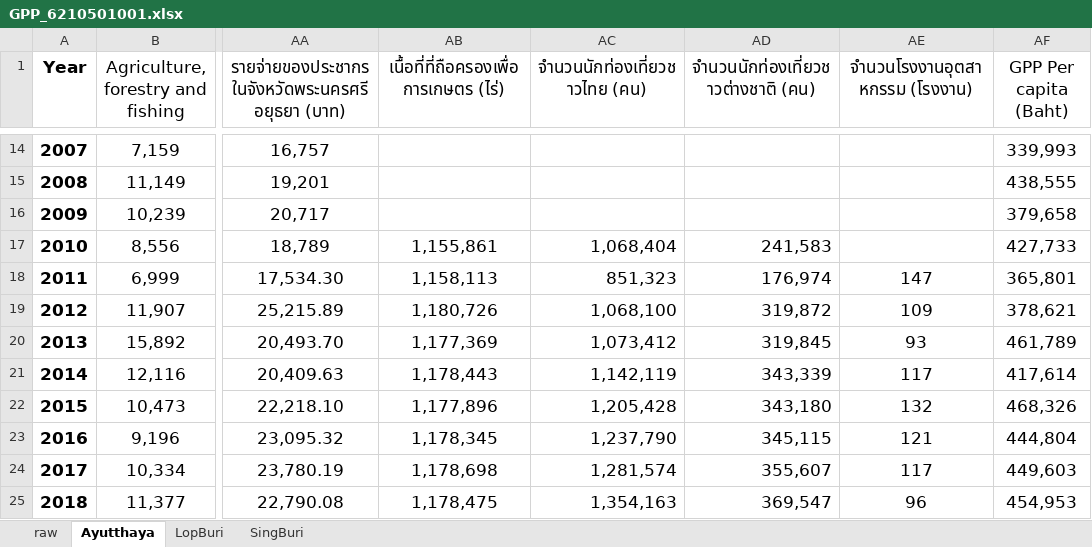
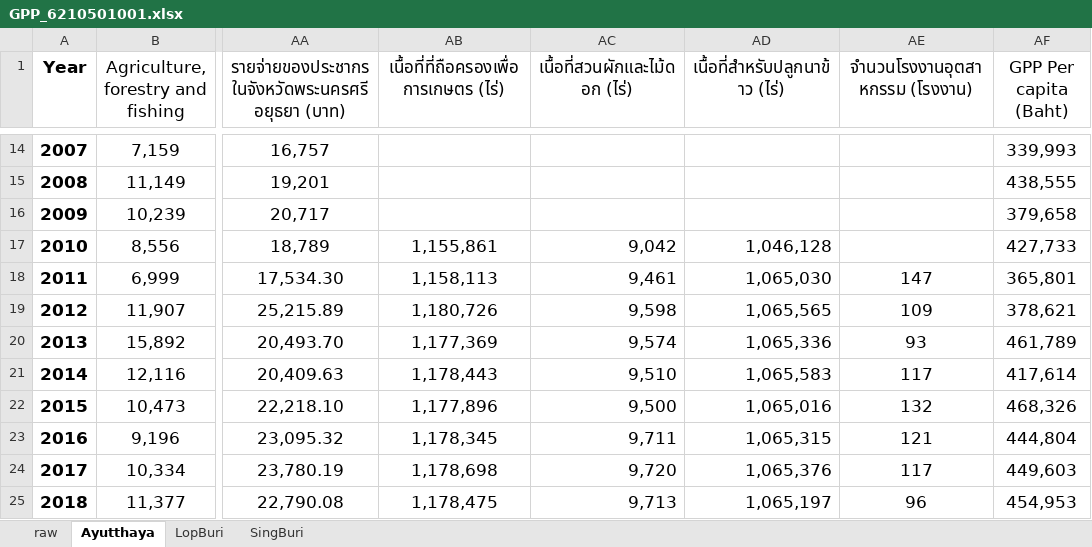
Before and after one commit to pant411/final_stat_pant, an Excel workbook: process_data/GPP_6210501001.xlsx, sheet Ayutthaya, drawn as a sheet; only a part is shown, gaps mark what is left out; values as stored, in another font and other column widths than the file's, no borders; the diff names each change by its address in the sheet, - before the commit and + after, or states it on an @@ line.

```diff
--- a/process_data/GPP_6210501001.xlsx (sheet Ayutthaya)
+++ b/process_data/GPP_6210501001.xlsx (sheet Ayutthaya)
-AC1: จำนวนนักท่องเที่ยวชาวไทย (คน)
+AC1: เนื้อที่สวนผักและไม้ดอก (ไร่)
-AD1: จำนวนนักท่องเที่ยวชาวต่างชาติ (คน)
+AD1: เนื้อที่สำหรับปลูกนาข้าว (ไร่)
-AC17 (เนื้อที่สวนผักและไม้ดอก (ไร่)): 1,068,404
+AC17 (เนื้อที่สวนผักและไม้ดอก (ไร่)): 9,042
-AD17 (เนื้อที่สำหรับปลูกนาข้าว (ไร่)): 241,583
+AD17 (เนื้อที่สำหรับปลูกนาข้าว (ไร่)): 1,046,128
-AC18 (เนื้อที่สวนผักและไม้ดอก (ไร่)): 851,323
+AC18 (เนื้อที่สวนผักและไม้ดอก (ไร่)): 9,461
-AD18 (เนื้อที่สำหรับปลูกนาข้าว (ไร่)): 176,974
+AD18 (เนื้อที่สำหรับปลูกนาข้าว (ไร่)): 1,065,030
-AC19 (เนื้อที่สวนผักและไม้ดอก (ไร่)): 1,068,100
+AC19 (เนื้อที่สวนผักและไม้ดอก (ไร่)): 9,598
-AD19 (เนื้อที่สำหรับปลูกนาข้าว (ไร่)): 319,872
+AD19 (เนื้อที่สำหรับปลูกนาข้าว (ไร่)): 1,065,565
-AC20 (เนื้อที่สวนผักและไม้ดอก (ไร่)): 1,073,412
+AC20 (เนื้อที่สวนผักและไม้ดอก (ไร่)): 9,574
-AD20 (เนื้อที่สำหรับปลูกนาข้าว (ไร่)): 319,845
+AD20 (เนื้อที่สำหรับปลูกนาข้าว (ไร่)): 1,065,336
-AC21 (เนื้อที่สวนผักและไม้ดอก (ไร่)): 1,142,119
+AC21 (เนื้อที่สวนผักและไม้ดอก (ไร่)): 9,510
-AD21 (เนื้อที่สำหรับปลูกนาข้าว (ไร่)): 343,339
+AD21 (เนื้อที่สำหรับปลูกนาข้าว (ไร่)): 1,065,583
-AC22 (เนื้อที่สวนผักและไม้ดอก (ไร่)): 1,205,428
+AC22 (เนื้อที่สวนผักและไม้ดอก (ไร่)): 9,500
-AD22 (เนื้อที่สำหรับปลูกนาข้าว (ไร่)): 343,180
+AD22 (เนื้อที่สำหรับปลูกนาข้าว (ไร่)): 1,065,016
-AC23 (เนื้อที่สวนผักและไม้ดอก (ไร่)): 1,237,790
+AC23 (เนื้อที่สวนผักและไม้ดอก (ไร่)): 9,711
-AD23 (เนื้อที่สำหรับปลูกนาข้าว (ไร่)): 345,115
+AD23 (เนื้อที่สำหรับปลูกนาข้าว (ไร่)): 1,065,315
-AC24 (เนื้อที่สวนผักและไม้ดอก (ไร่)): 1,281,574
+AC24 (เนื้อที่สวนผักและไม้ดอก (ไร่)): 9,720
-AD24 (เนื้อที่สำหรับปลูกนาข้าว (ไร่)): 355,607
+AD24 (เนื้อที่สำหรับปลูกนาข้าว (ไร่)): 1,065,376
-AC25 (เนื้อที่สวนผักและไม้ดอก (ไร่)): 1,354,163
+AC25 (เนื้อที่สวนผักและไม้ดอก (ไร่)): 9,713
-AD25 (เนื้อที่สำหรับปลูกนาข้าว (ไร่)): 369,547
+AD25 (เนื้อที่สำหรับปลูกนาข้าว (ไร่)): 1,065,197
```
Also changed, not shown: sheet SingBuri, sheet LopBuri, process_data/GPP_6210501001_real.xlsx, 9 other files.
